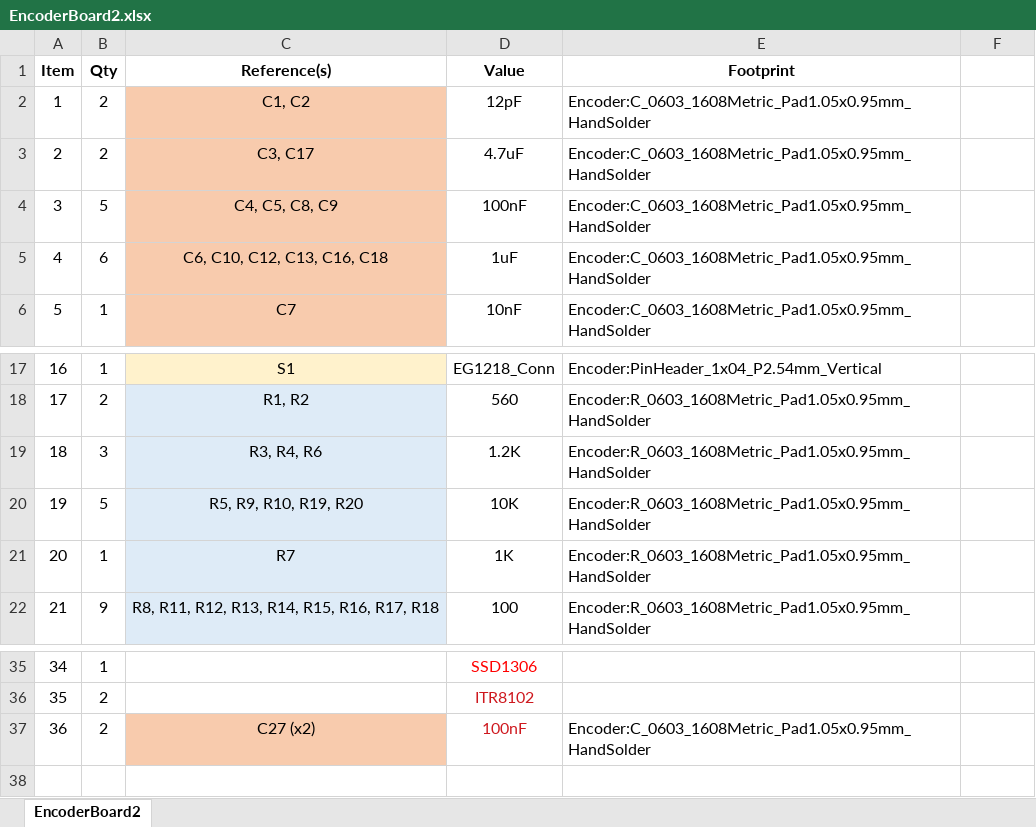
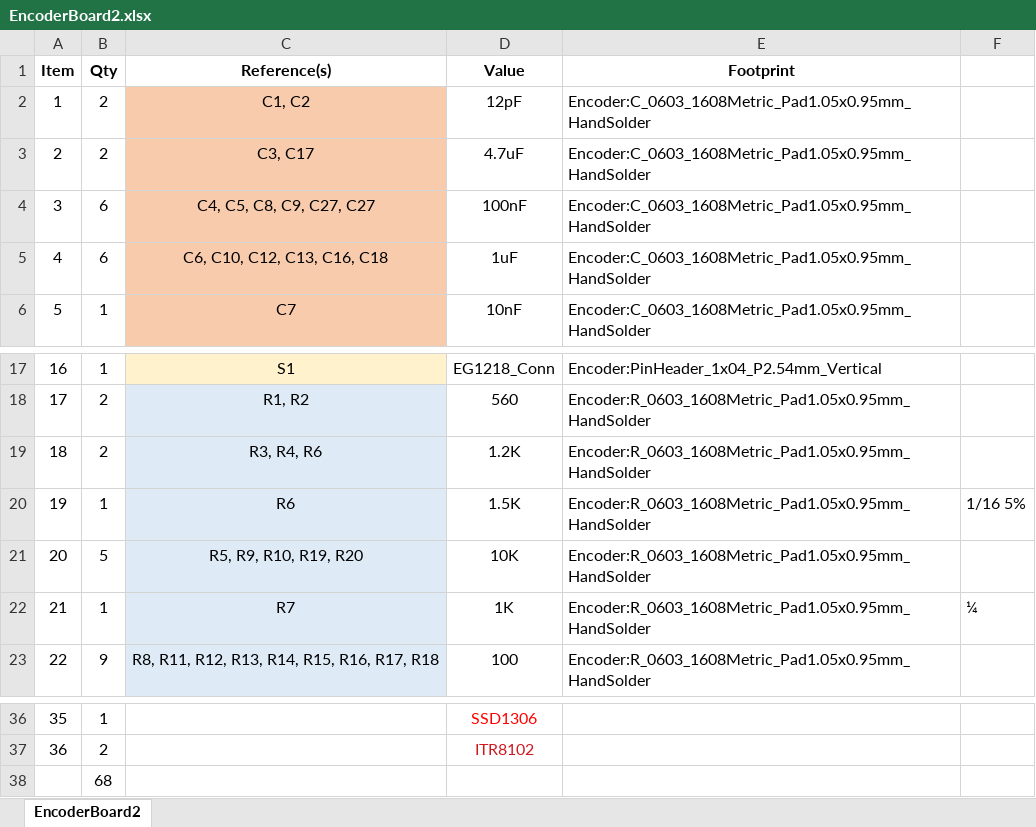
Before and after one commit to PaulMaxAvalosAguilar/Encoder, an Excel workbook: Mechatronics/Hardware/Electrical/BOM/EncoderBoard2.xlsx, sheet EncoderBoard2, drawn as a sheet; only a part is shown, gaps mark what is left out; values as stored, in another font and other column widths than the file's, no borders; removed rows and columns are numbered as before the commit, all else as after; the diff names each change by its address in the sheet, - before the commit and + after, or states it on an @@ line.

```diff
--- a/Mechatronics/Hardware/Electrical/BOM/EncoderBoard2.xlsx (sheet EncoderBoard2)
+++ b/Mechatronics/Hardware/Electrical/BOM/EncoderBoard2.xlsx (sheet EncoderBoard2)
-B4 (Qty): 5
+B4 (Qty): 6
-C4 (Reference(s)): C4, C5, C8, C9
+C4 (Reference(s)): C4, C5, C8, C9, C27, C27
-B19 (Qty): 3
+B19 (Qty): 2
+row 20: 19 | 1 | R6 | 1.5K | Encoder:R_0603_1608Metric_Pad1.05x0.95mm_HandSolder | 1/16 5%
@@ column A (Item) renumbered between rows 21 and 37 @@
-F22: (empty)
+F22: ¼
-row 37: 36 | 2 | C27 (x2) | 100nF | Encoder:C_0603_1608Metric_Pad1.05x0.95mm_HandSolder
+row 38:  | 68
```
Also changed, not shown: 6 other files.
